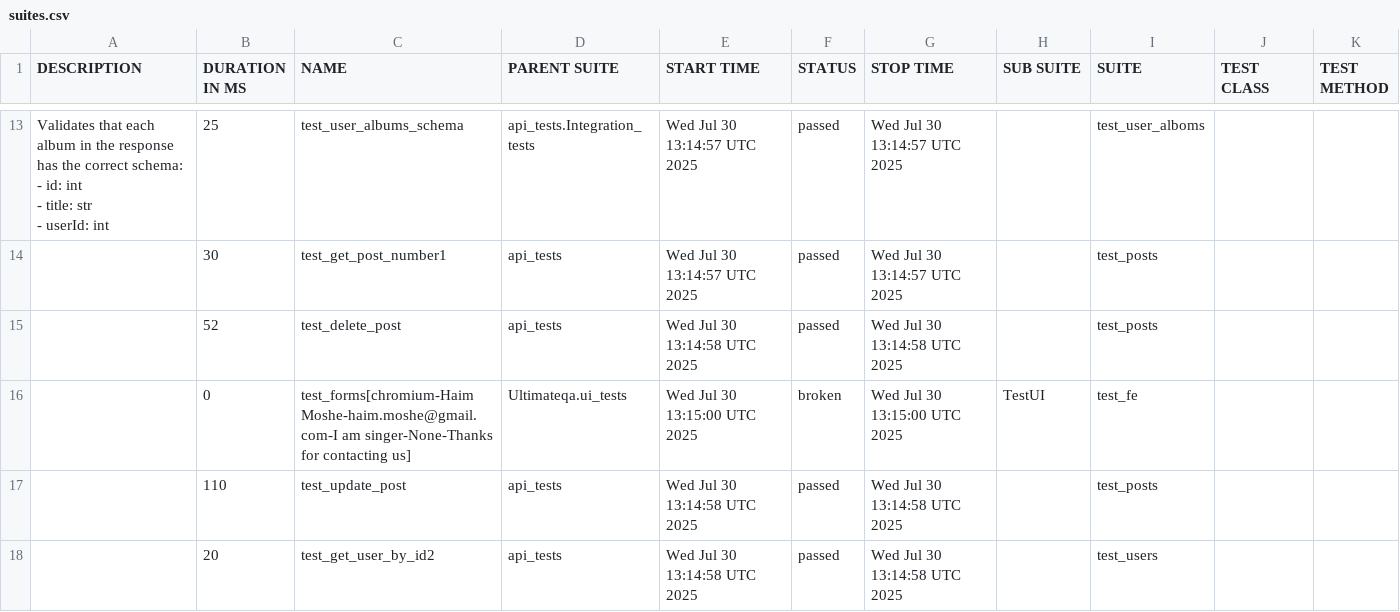
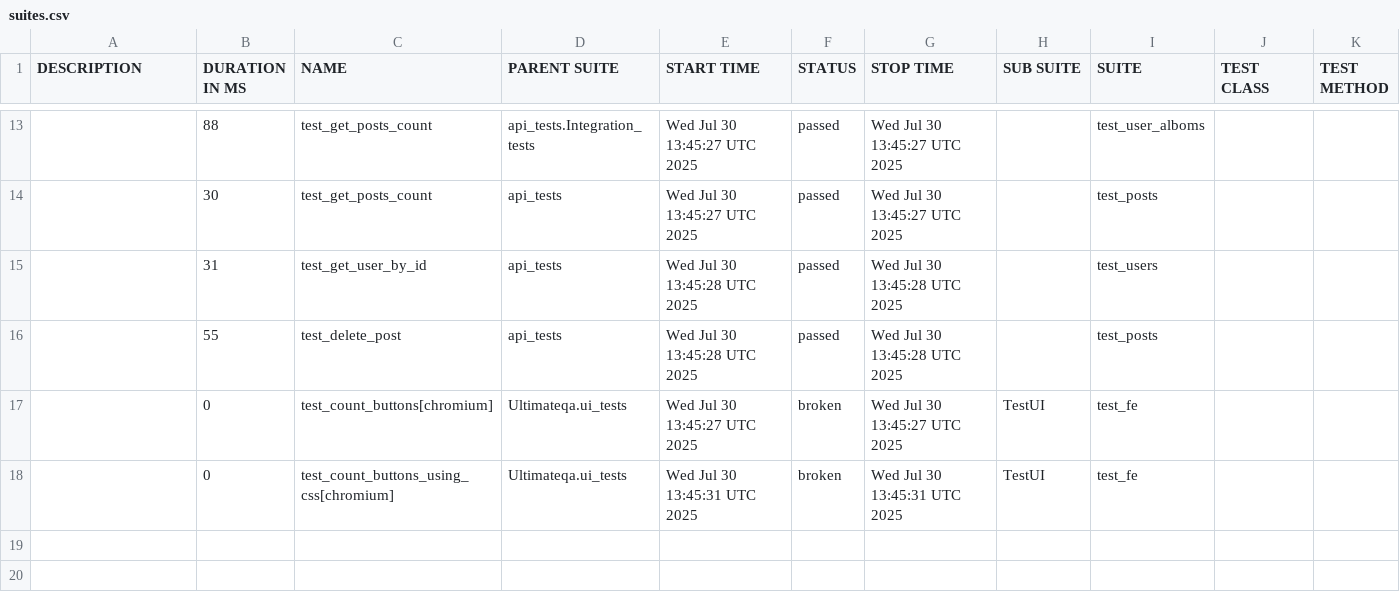
Before and after one commit to amielnoy/forcePointPlaywrightPythonTest, a CSV file: data/suites.csv, drawn as a sheet; only a part is shown, gaps mark what is left out; the diff covers the shown part only.

```diff
--- a/data/suites.csv
+++ b/data/suites.csv
@@ -15,11 +20,6 @@
-"
-    Validates that each album in the response has the correct schema:
-    - id: int
-    - title: str
-    - userId: int
-    ","25","test_user_albums_schema","api_tests.Integration_tests","Wed Jul 30 13:14:57 UTC 2025","passed","Wed Jul 30 13:14:57 UTC 2025","","test_user_alboms","",""
-"","30","test_get_post_number1","api_tests","Wed Jul 30 13:14:57 UTC 2025","passed","Wed Jul 30 13:14:57 UTC 2025","","test_posts","",""
-"","52","test_delete_post","api_tests","Wed Jul 30 13:14:58 UTC 2025","passed","Wed Jul 30 13:14:58 UTC 2025","","test_posts","",""
-"","0","test_forms[chromium-Haim Moshe-haim.moshe@gmail.com-I am singer-None-Thanks for contacting us]","Ultimateqa.ui_tests","Wed Jul 30 13:15:00 UTC 2025","broken","Wed Jul 30 13:15:00 UTC 2025","TestUI","test_fe","",""
-"","110","test_update_post","api_tests","Wed Jul 30 13:14:58 UTC 2025","passed","Wed Jul 30 13:14:58 UTC 2025","","test_posts","",""
-"","20","test_get_user_by_id2","api_tests","Wed Jul 30 13:14:58 UTC 2025","passed","Wed Jul 30 13:14:58 UTC 2025","","test_users","",""
+"","88","test_get_posts_count","api_tests.Integration_tests","Wed Jul 30 13:45:27 UTC 2025","passed","Wed Jul 30 13:45:27 UTC 2025","","test_user_alboms","",""
+"","30","test_get_posts_count","api_tests","Wed Jul 30 13:45:27 UTC 2025","passed","Wed Jul 30 13:45:27 UTC 2025","","test_posts","",""
+"","31","test_get_user_by_id","api_tests","Wed Jul 30 13:45:28 UTC 2025","passed","Wed Jul 30 13:45:28 UTC 2025","","test_users","",""
+"","55","test_delete_post","api_tests","Wed Jul 30 13:45:28 UTC 2025","passed","Wed Jul 30 13:45:28 UTC 2025","","test_posts","",""
+"","0","test_count_buttons[chromium]","Ultimateqa.ui_tests","Wed Jul 30 13:45:27 UTC 2025","broken","Wed Jul 30 13:45:27 UTC 2025","TestUI","test_fe","",""
+"","0","test_count_buttons_using_css[chromium]","Ultimateqa.ui_tests","Wed Jul 30 13:45:31 UTC 2025","broken","Wed Jul 30 13:45:31 UTC 2025","TestUI","test_fe","",""
```
Also changed, not shown: 4 added rows, 4 removed rows and 22 edited cells elsewhere in this file, 55 other files.
